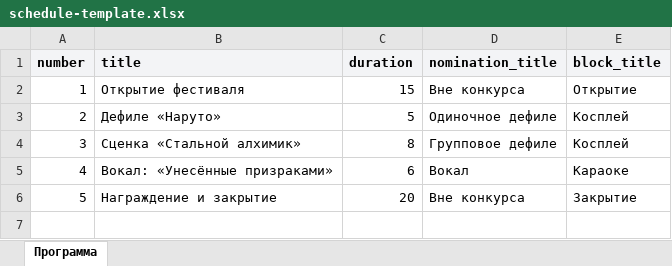
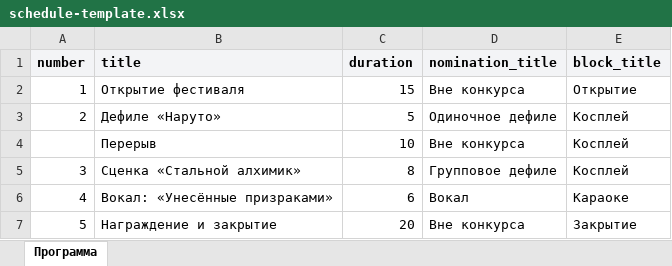
Before and after one commit to Arutemu64/fanapp, an Excel workbook: frontend/static/schedule-template.xlsx, sheet Программа, drawn as a sheet; values as stored, in another font and other column widths than the file's, no borders; the diff names each change by its address in the sheet, - before the commit and + after, or states it on an @@ line.

```diff
--- a/frontend/static/schedule-template.xlsx (sheet Программа)
+++ b/frontend/static/schedule-template.xlsx (sheet Программа)
+row 4:  | Перерыв | 10 | Вне конкурса | Косплей
```
Also changed, not shown: 22 other files.
